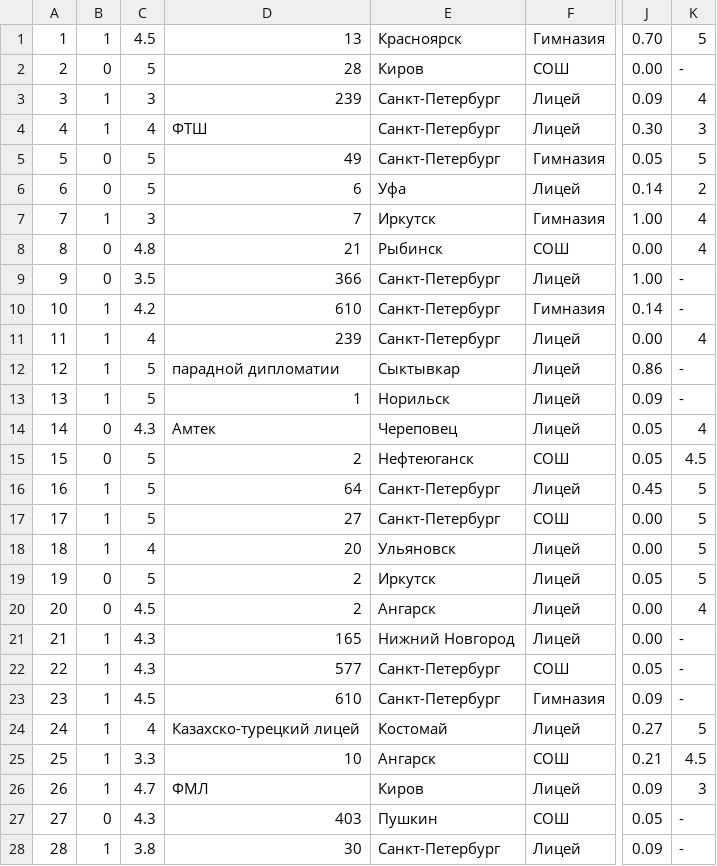
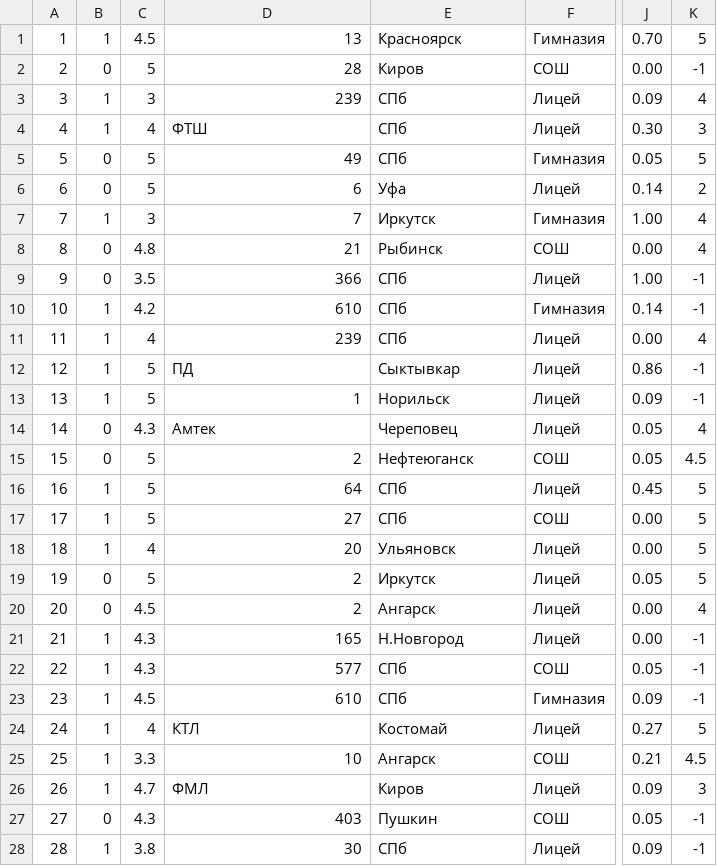
Before and after one commit to isaintnik/ml-lections, a CSV file: 2 Основные определения/sample_set.csv, drawn as a sheet; only a part is shown, gaps mark what is left out; the diff names each change by its address in the sheet, - before the commit and + after, or states it on an @@ line.

```diff
--- a/2 Основные определения/sample_set.csv
+++ b/2 Основные определения/sample_set.csv
-K2: -
+K2: -1
-E3:E5: Санкт-Петербург
+E3:E5: СПб
-E9:E11: Санкт-Петербург
+E9:E11: СПб
-K9:K10: -
+K9:K10: -1
-D12: парадной дипломатии
+D12: ПД
-K12:K13: -
+K12:K13: -1
-E16:E17: Санкт-Петербург
+E16:E17: СПб
-E21: Нижний Новгород
+E21: Н.Новгород
-K21:K23: -
+K21:K23: -1
-E22:E23: Санкт-Петербург
+E22:E23: СПб
-D24: Казахско-турецкий лицей
+D24: КТЛ
-K27:K28: -
+K27:K28: -1
-E28: Санкт-Петербург
+E28: СПб
```
Also changed, not shown: 6 other files.
